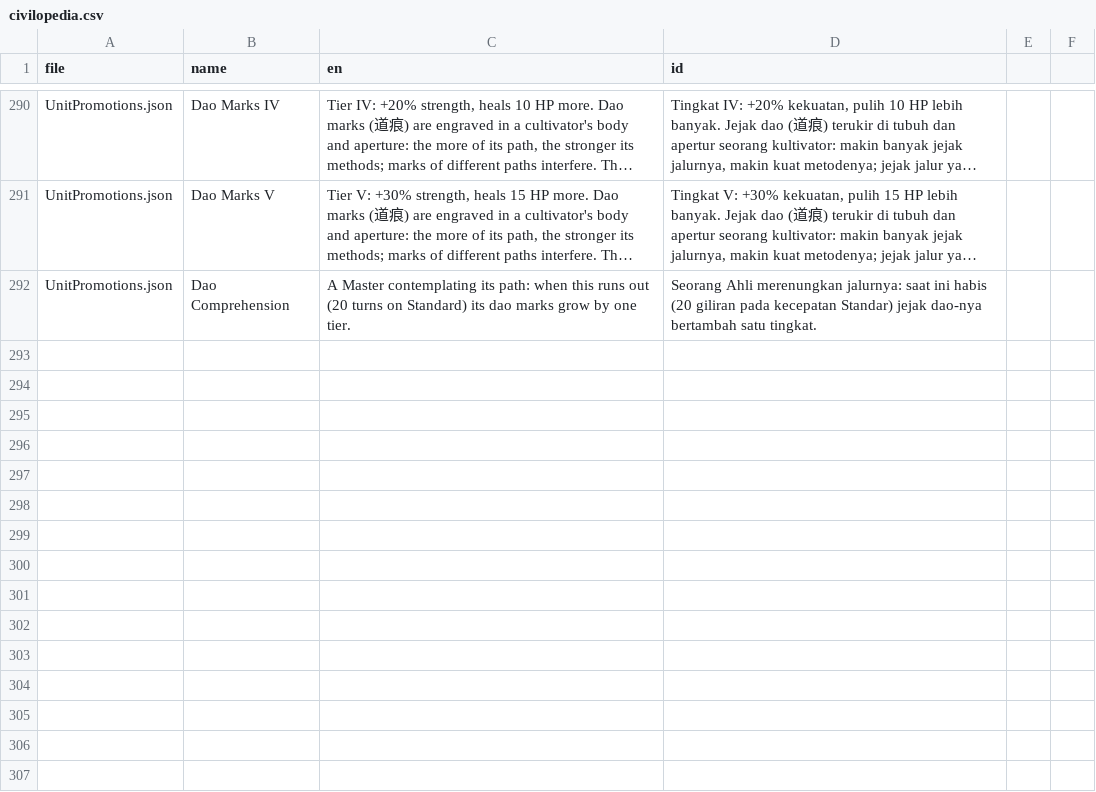
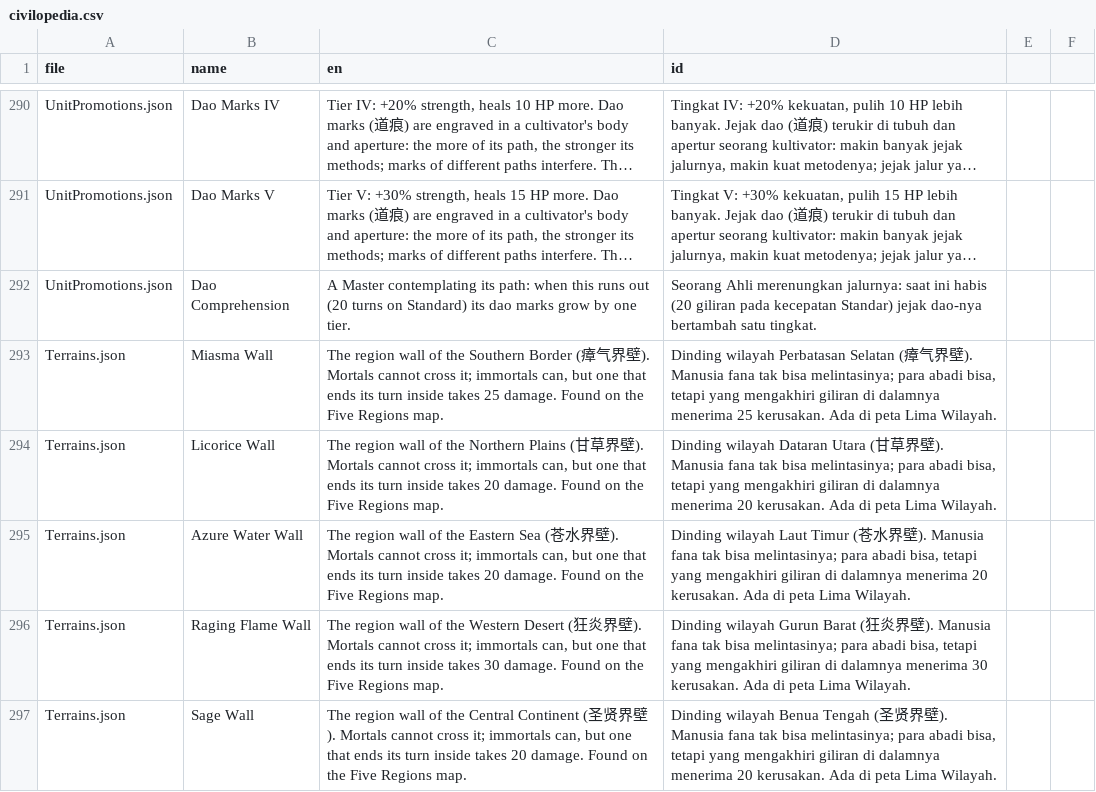
Before and after one commit to yahyaayyasy79-collab/Reverend-Insanity-Gu-World, a CSV file: data/civilopedia.csv, drawn as a sheet; only a part is shown, gaps mark what is left out; long unchanged cells end in …; the diff names each change by its address in the sheet, - before the commit and + after, or states it on an @@ line.

```diff
--- a/data/civilopedia.csv
+++ b/data/civilopedia.csv
+row 293: Terrains.json | Miasma Wall | The region wall of the Southern Border (瘴气界壁). Mortals cannot cross it; immortals can, but one that ends its turn inside takes 25 damage. Found on the Five Regions map. | Dinding wilayah Perbatasan Selatan (瘴气界壁). Manusia fana tak bisa melintasinya; para abadi bisa, tetapi yang mengakhiri giliran di dalamnya menerima 25 kerusakan. Ada di peta Lima Wilayah.
+row 294: Terrains.json | Licorice Wall | The region wall of the Northern Plains (甘草界壁). Mortals cannot cross it; immortals can, but one that ends its turn inside takes 20 damage. Found on the Five Regions map. | Dinding wilayah Dataran Utara (甘草界壁). Manusia fana tak bisa melintasinya; para abadi bisa, tetapi yang mengakhiri giliran di dalamnya menerima 20 kerusakan. Ada di peta Lima Wilayah.
+row 295: Terrains.json | Azure Water Wall | The region wall of the Eastern Sea (苍水界壁). Mortals cannot cross it; immortals can, but one that ends its turn inside takes 20 damage. Found on the Five Regions map. | Dinding wilayah Laut Timur (苍水界壁). Manusia fana tak bisa melintasinya; para abadi bisa, tetapi yang mengakhiri giliran di dalamnya menerima 20 kerusakan. Ada di peta Lima Wilayah.
+row 296: Terrains.json | Raging Flame Wall | The region wall of the Western Desert (狂炎界壁). Mortals cannot cross it; immortals can, but one that ends its turn inside takes 30 damage. Found on the Five Regions map. | Dinding wilayah Gurun Barat (狂炎界壁). Manusia fana tak bisa melintasinya; para abadi bisa, tetapi yang mengakhiri giliran di dalamnya menerima 30 kerusakan. Ada di peta Lima Wilayah.
+row 297: Terrains.json | Sage Wall | The region wall of the Central Continent (圣贤界壁). Mortals cannot cross it; immortals can, but one that ends its turn inside takes 20 damage. Found on the Five Regions map. | Dinding wilayah Benua Tengah (圣贤界壁). Manusia fana tak bisa melintasinya; para abadi bisa, tetapi yang mengakhiri giliran di dalamnya menerima 20 kerusakan. Ada di peta Lima Wilayah.
```
Also changed, not shown: data/translations_id.csv, 25 other files.
